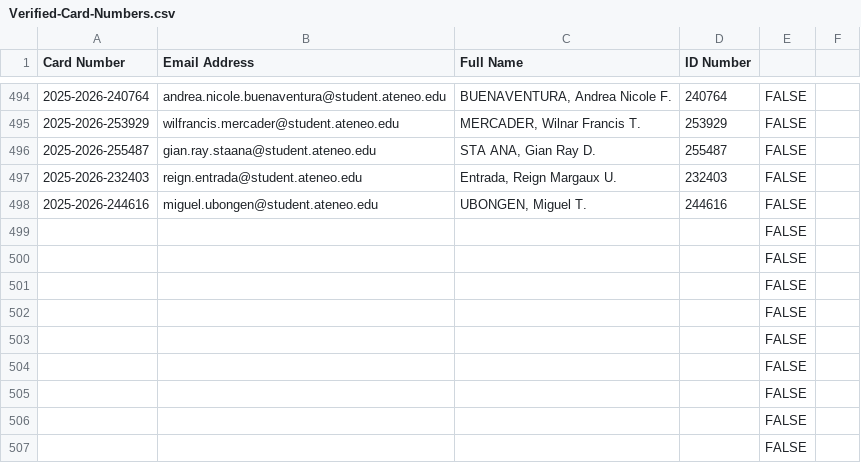
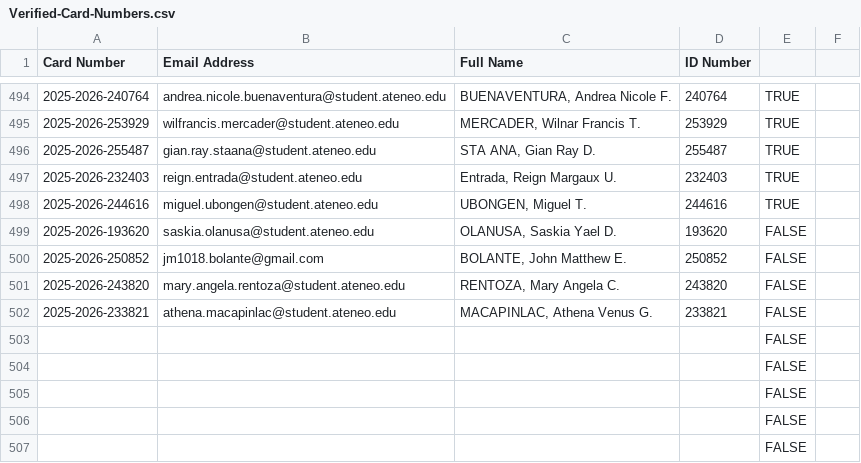
Before and after one commit to gabayscard-code/SCard-2526, a CSV file: Verified-Card-Numbers.csv, drawn as a sheet; only a part is shown, gaps mark what is left out; the diff covers the shown part only.

```diff
--- a/Verified-Card-Numbers.csv
+++ b/Verified-Card-Numbers.csv
@@ -494,10 +494,10 @@ Card Number,Email Address,Full Name,ID Number,,
-2025-2026-240764,andrea.nicole.buenaventura@student.ateneo.edu,"BUENAVENTURA, Andrea Nicole F. ",240764,FALSE,
-2025-2026-253929,wilfrancis.mercader@student.ateneo.edu,"MERCADER, Wilnar Francis T.",253929,FALSE,
-2025-2026-255487,gian.ray.staana@student.ateneo.edu,"STA ANA, Gian Ray D.",255487,FALSE,
-2025-2026-232403,reign.entrada@student.ateneo.edu,"Entrada, Reign Margaux U.",232403,FALSE,
-2025-2026-244616,miguel.ubongen@student.ateneo.edu,"UBONGEN, Miguel T.",244616,FALSE,
-,,,,FALSE,
-,,,,FALSE,
-,,,,FALSE,
-,,,,FALSE,
+2025-2026-240764,andrea.nicole.buenaventura@student.ateneo.edu,"BUENAVENTURA, Andrea Nicole F. ",240764,TRUE,
+2025-2026-253929,wilfrancis.mercader@student.ateneo.edu,"MERCADER, Wilnar Francis T.",253929,TRUE,
+2025-2026-255487,gian.ray.staana@student.ateneo.edu,"STA ANA, Gian Ray D.",255487,TRUE,
+2025-2026-232403,reign.entrada@student.ateneo.edu,"Entrada, Reign Margaux U.",232403,TRUE,
+2025-2026-244616,miguel.ubongen@student.ateneo.edu,"UBONGEN, Miguel T.",244616,TRUE,
+2025-2026-193620,saskia.olanusa@student.ateneo.edu,"OLANUSA, Saskia Yael D.",193620,FALSE,
+2025-2026-250852,jm1018.bolante@gmail.com,"BOLANTE, John Matthew E.",250852,FALSE,
+2025-2026-243820,mary.angela.rentoza@student.ateneo.edu,"RENTOZA, Mary Angela C.",243820,FALSE,
+2025-2026-233821,athena.macapinlac@student.ateneo.edu,"MACAPINLAC, Athena Venus G.",233821,FALSE,
 ,,,,FALSE,
```
Also changed, not shown: 28 edited cells elsewhere in this file.
